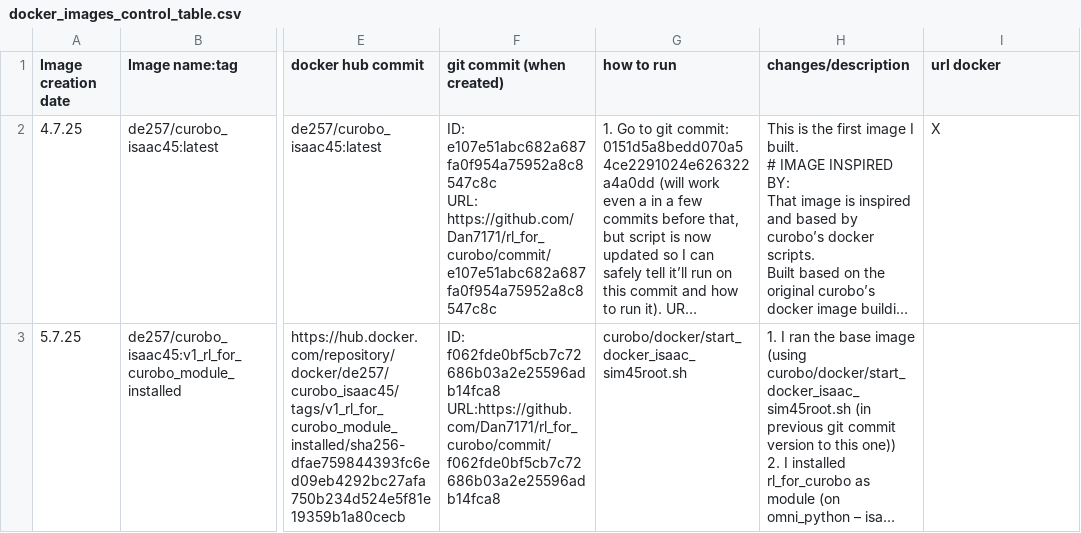
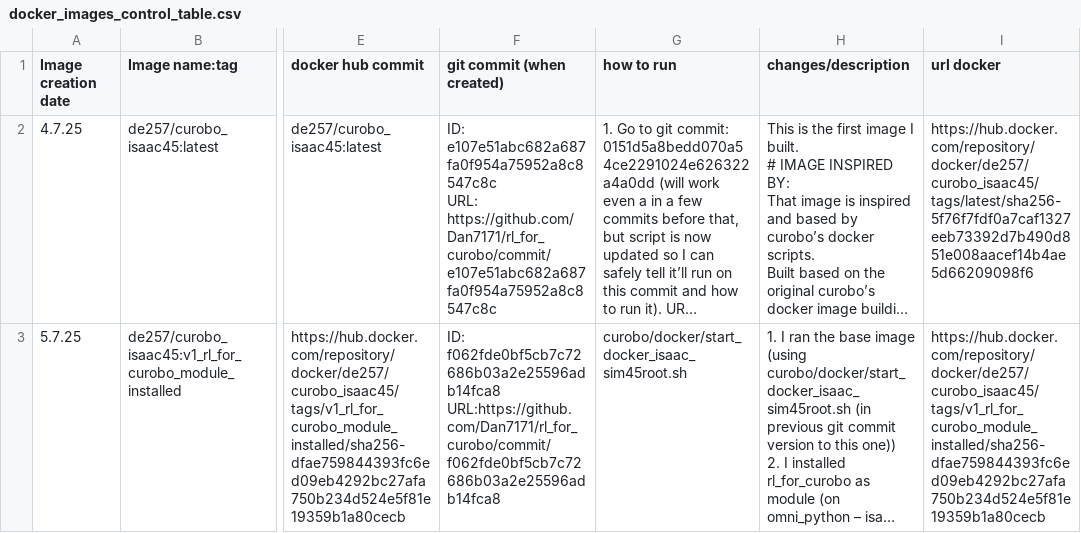
Before and after one commit to Dan7171/rl_for_curobo, a CSV file: docker/docker_images_control_table.csv, drawn as a sheet; only a part is shown, gaps mark what is left out; long unchanged cells end in …; the diff names each change by its address in the sheet, - before the commit and + after, or states it on an @@ line.

```diff
--- a/docker/docker_images_control_table.csv
+++ b/docker/docker_images_control_table.csv
-I2 (url docker): X
+I2 (url docker): https://hub.docker.com/repository/docker/de257/curobo_isaac45/tags/latest/sha256-5f76f7fdf0a7caf1327eeb73392d7b490d851e008aacef14b4ae5d66209098f6
-I3 (url docker): (empty)
+I3 (url docker): https://hub.docker.com/repository/docker/de257/curobo_isaac45/tags/v1_rl_for_curobo_module_installed/sha256-dfae759844393fc6ed09eb4292bc27afa750b234d524e5f81e19359b1a80cecb
```
Also changed, not shown: 2 other files.
